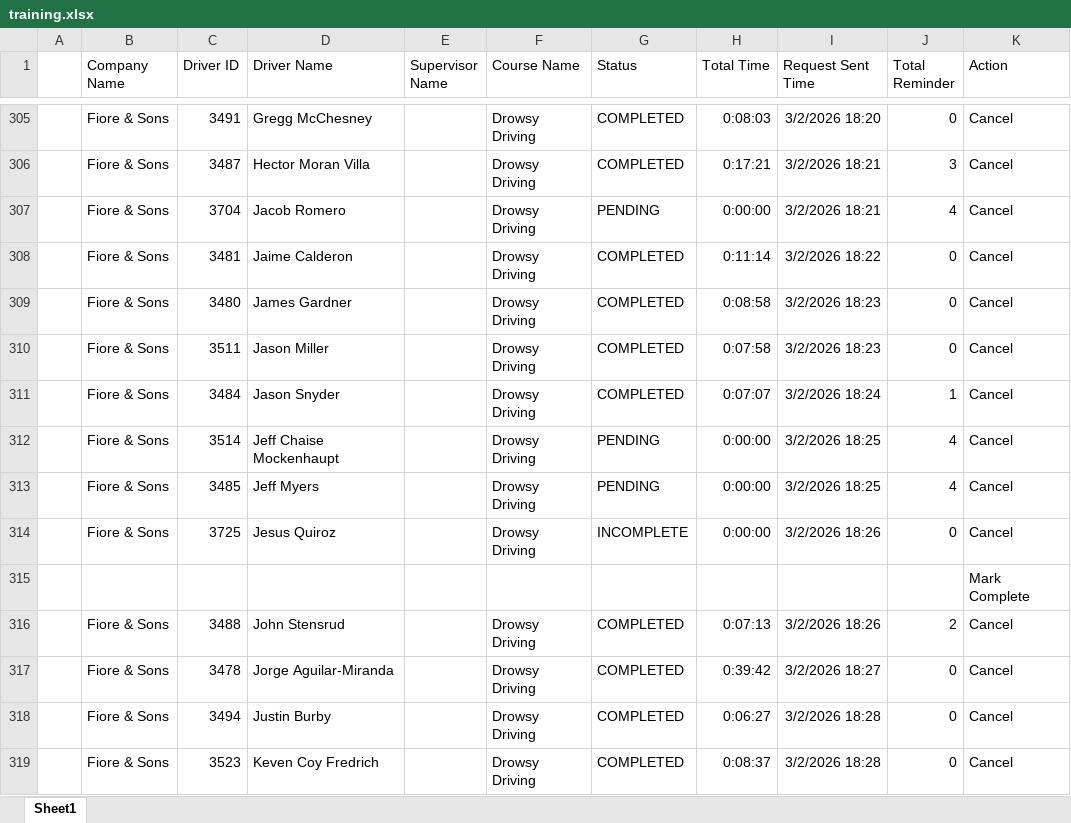
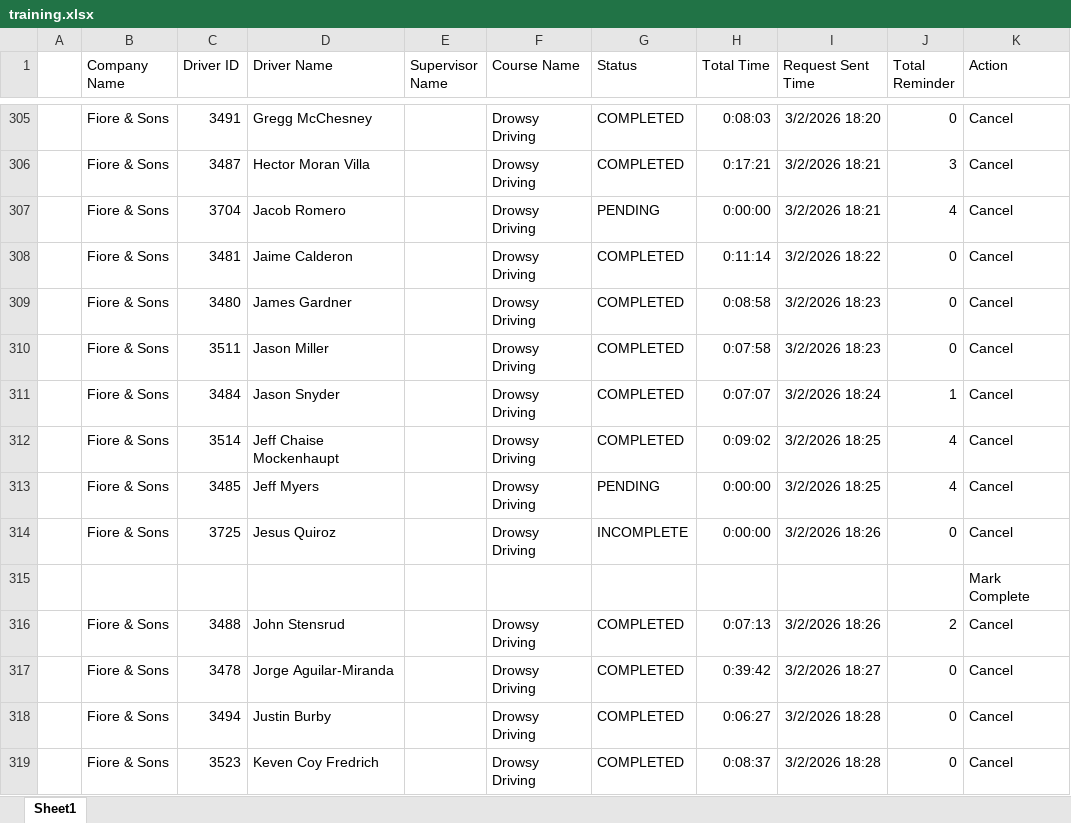
Before and after one commit to jmullins-DEN/Fiore-Sons, an Excel workbook: training.xlsx, sheet Sheet1, drawn as a sheet; only a part is shown, gaps mark what is left out; values as stored, in another font and other column widths than the file's, no borders; the diff covers the shown part only; the diff names each change by its address in the sheet, - before the commit and + after, or states it on an @@ line.

```diff
--- a/training.xlsx (sheet Sheet1)
+++ b/training.xlsx (sheet Sheet1)
-G312 (Status): PENDING
+G312 (Status): COMPLETED
-H312 (Total Time): 0:00:00
+H312 (Total Time): 0:09:02
```
Also changed, not shown: 60 added rows elsewhere in this sheet.
